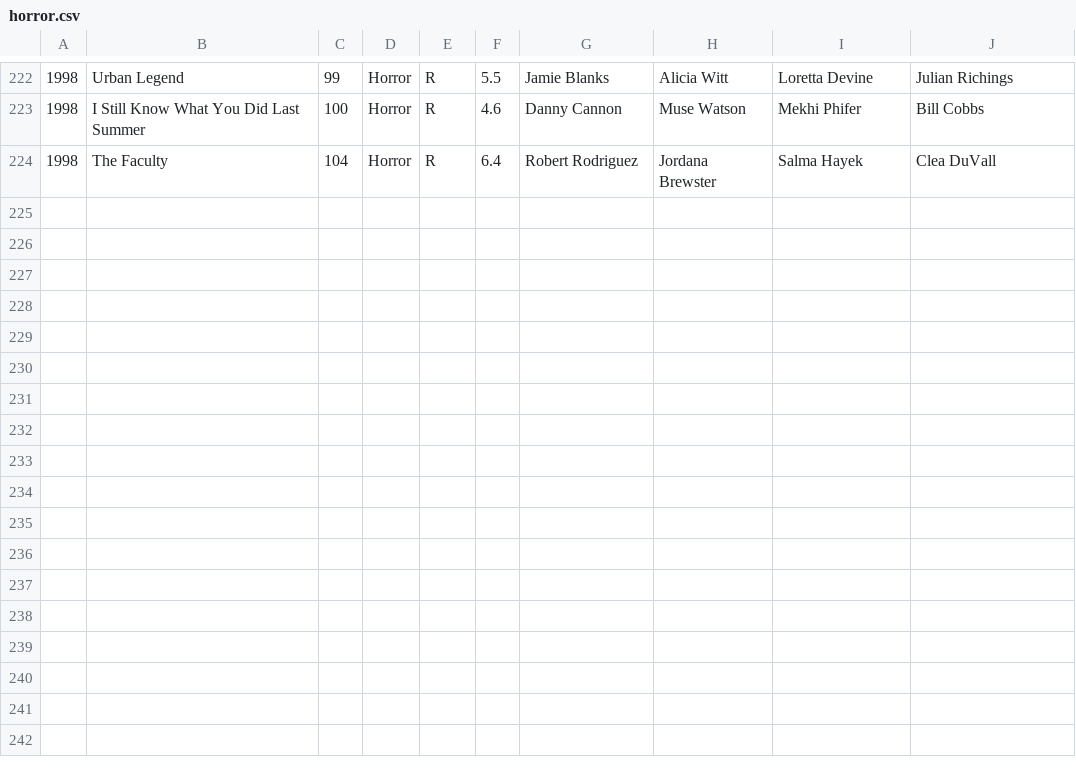
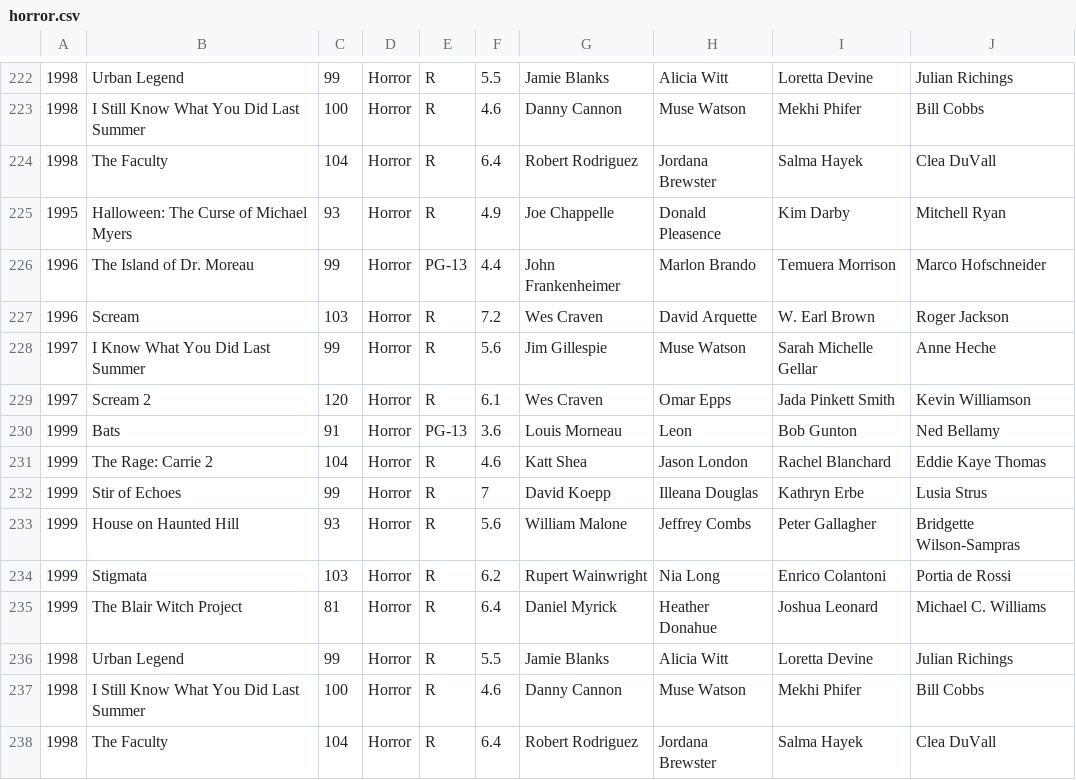
Before and after one commit to AlexLuangxay/A2_40278361_40278642, a CSV file: movie_genre/horror.csv, drawn as a sheet; only a part is shown, gaps mark what is left out.

```diff
--- a/movie_genre/horror.csv
+++ b/movie_genre/horror.csv
@@ -224 +224,15 @@
 1998,The Faculty,104,Horror,R,6.4,Robert Rodriguez,Jordana Brewster,Salma Hayek,Clea DuVall
+1995,Halloween: The Curse of Michael Myers,93,Horror,R,4.9,Joe Chappelle,Donald Pleasence,Kim Darby,Mitchell Ryan
+1996,The Island of Dr. Moreau,99,Horror,PG-13,4.4,John Frankenheimer,Marlon Brando,Temuera Morrison,Marco Hofschneider
+1996,Scream,103,Horror,R,7.2,Wes Craven,David Arquette,W. Earl Brown,Roger Jackson
+1997,I Know What You Did Last Summer,99,Horror,R,5.6,Jim Gillespie,Muse Watson,Sarah Michelle Gellar,Anne Heche
+1997,Scream 2,120,Horror,R,6.1,Wes Craven,Omar Epps,Jada Pinkett Smith,Kevin Williamson
+1999,Bats,91,Horror,PG-13,3.6,Louis Morneau,Leon,Bob Gunton,Ned Bellamy
+1999,The Rage: Carrie 2,104,Horror,R,4.6,Katt Shea,Jason London,Rachel Blanchard,Eddie Kaye Thomas
+1999,Stir of Echoes,99,Horror,R,7,David Koepp,Illeana Douglas,Kathryn Erbe,Lusia Strus
+1999,House on Haunted Hill,93,Horror,R,5.6,William Malone,Jeffrey Combs,Peter Gallagher,Bridgette Wilson-Sampras
+1999,Stigmata,103,Horror,R,6.2,Rupert Wainwright,Nia Long,Enrico Colantoni,Portia de Rossi
+1999,The Blair Witch Project,81,Horror,R,6.4,Daniel Myrick,Heather Donahue,Joshua Leonard,Michael C. Williams
+1998,Urban Legend,99,Horror,R,5.5,Jamie Blanks,Alicia Witt,Loretta Devine,Julian Richings
+1998,I Still Know What You Did Last Summer,100,Horror,R,4.6,Danny Cannon,Muse Watson,Mekhi Phifer,Bill Cobbs
+1998,The Faculty,104,Horror,R,6.4,Robert Rodriguez,Jordana Brewster,Salma Hayek,Clea DuVall
```
Also changed, not shown: movie_genre/adventure.csv, movie_genre/animation.csv, 10 other files.
